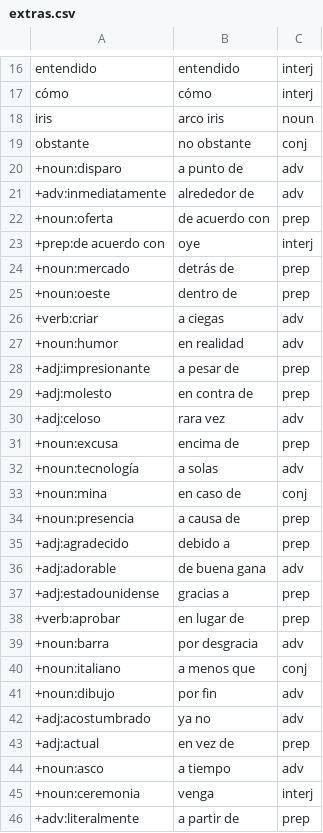
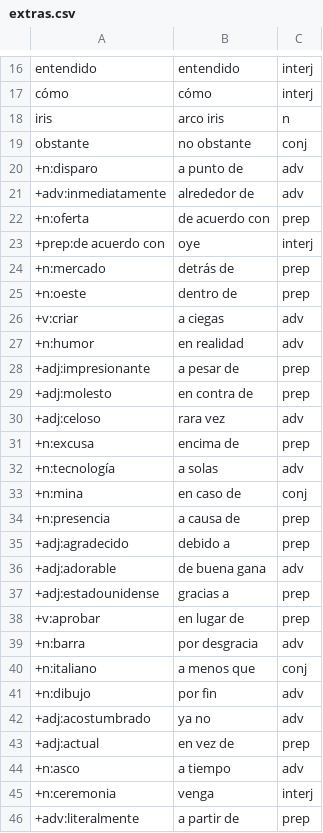
Before and after one commit to doozan/6001_Spanish, a CSV file: extras.csv, drawn as a sheet; only a part is shown, gaps mark what is left out; the diff covers the shown part only.

Commit message:
noun -> n, verb -> v

```diff
--- a/extras.csv
+++ b/extras.csv
@@ -17,12 +17,12 @@ entendido,entendido,interj
 cómo,cómo,interj
-iris,arco iris,noun
+iris,arco iris,n
 obstante,no obstante,conj
-+noun:disparo,a punto de,adv
++n:disparo,a punto de,adv
 +adv:inmediatamente,alrededor de,adv
-+noun:oferta,de acuerdo con,prep
++n:oferta,de acuerdo con,prep
 +prep:de acuerdo con,oye,interj
-+noun:mercado,detrás de,prep
-+noun:oeste,dentro de,prep
-+verb:criar,a ciegas,adv
-+noun:humor,en realidad,adv
++n:mercado,detrás de,prep
++n:oeste,dentro de,prep
++v:criar,a ciegas,adv
++n:humor,en realidad,adv
 +adj:impresionante,a pesar de,prep
@@ -30,6 +30,6 @@ obstante,no obstante,conj
 +adj:celoso,rara vez,adv
-+noun:excusa,encima de,prep
-+noun:tecnología,a solas,adv
-+noun:mina,en caso de,conj
-+noun:presencia,a causa de,prep
++n:excusa,encima de,prep
++n:tecnología,a solas,adv
++n:mina,en caso de,conj
++n:presencia,a causa de,prep
 +adj:agradecido,debido a,prep
@@ -37,10 +37,10 @@ obstante,no obstante,conj
 +adj:estadounidense,gracias a,prep
-+verb:aprobar,en lugar de,prep
-+noun:barra,por desgracia,adv
-+noun:italiano,a menos que,conj
-+noun:dibujo,por fin,adv
++v:aprobar,en lugar de,prep
++n:barra,por desgracia,adv
++n:italiano,a menos que,conj
++n:dibujo,por fin,adv
 +adj:acostumbrado,ya no,adv
 +adj:actual,en vez de,prep
-+noun:asco,a tiempo,adv
-+noun:ceremonia,venga,interj
++n:asco,a tiempo,adv
++n:ceremonia,venga,interj
 +adv:literalmente,a partir de,prep
```
Also changed, not shown: 53 edited cells elsewhere in this file, 5 other files.
